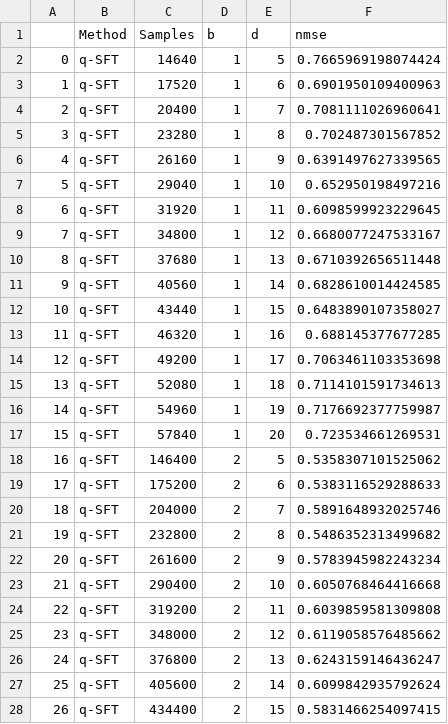
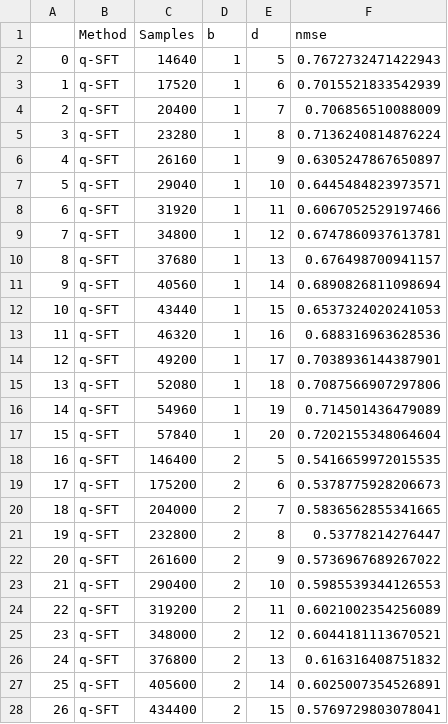
Before and after one commit to amirgroup-codes/GFast, a CSV file: gfp_results/q20_n12_nso_0.05.csv, drawn as a sheet; only a part is shown; the diff covers the shown part only.

```diff
--- a/gfp_results/q20_n12_nso_0.05.csv
+++ b/gfp_results/q20_n12_nso_0.05.csv
@@ -1,28 +1,28 @@
 ,Method,Samples,b,d,nmse
-0,q-SFT,14640,1,5,0.7665969198074424
-1,q-SFT,17520,1,6,0.6901950109400963
-2,q-SFT,20400,1,7,0.7081111026960641
-3,q-SFT,23280,1,8,0.702487301567852
-4,q-SFT,26160,1,9,0.6391497627339565
-5,q-SFT,29040,1,10,0.652950198497216
-6,q-SFT,31920,1,11,0.6098599923229645
-7,q-SFT,34800,1,12,0.6680077247533167
-8,q-SFT,37680,1,13,0.6710392656511448
-9,q-SFT,40560,1,14,0.6828610014424585
-10,q-SFT,43440,1,15,0.6483890107358027
-11,q-SFT,46320,1,16,0.688145377677285
-12,q-SFT,49200,1,17,0.7063461103353698
-13,q-SFT,52080,1,18,0.7114101591734613
-14,q-SFT,54960,1,19,0.7176692377759987
-15,q-SFT,57840,1,20,0.723534661269531
-16,q-SFT,146400,2,5,0.5358307101525062
-17,q-SFT,175200,2,6,0.5383116529288633
-18,q-SFT,204000,2,7,0.5891648932025746
-19,q-SFT,232800,2,8,0.5486352313499682
-20,q-SFT,261600,2,9,0.5783945982243234
-21,q-SFT,290400,2,10,0.6050768464416668
-22,q-SFT,319200,2,11,0.6039859581309808
-23,q-SFT,348000,2,12,0.6119058576485662
-24,q-SFT,376800,2,13,0.6243159146436247
-25,q-SFT,405600,2,14,0.6099842935792624
-26,q-SFT,434400,2,15,0.5831466254097415
+0,q-SFT,14640,1,5,0.7672732471422943
+1,q-SFT,17520,1,6,0.7015521833542939
+2,q-SFT,20400,1,7,0.706856510088009
+3,q-SFT,23280,1,8,0.7136240814876224
+4,q-SFT,26160,1,9,0.6305247867650897
+5,q-SFT,29040,1,10,0.6445484823973571
+6,q-SFT,31920,1,11,0.6067052529197466
+7,q-SFT,34800,1,12,0.6747860937613781
+8,q-SFT,37680,1,13,0.676498700941157
+9,q-SFT,40560,1,14,0.6890826811098694
+10,q-SFT,43440,1,15,0.6537324020241053
+11,q-SFT,46320,1,16,0.688316963628536
+12,q-SFT,49200,1,17,0.7038936144387901
+13,q-SFT,52080,1,18,0.7087566907297806
+14,q-SFT,54960,1,19,0.714501436479089
+15,q-SFT,57840,1,20,0.7202155348064604
+16,q-SFT,146400,2,5,0.5416659972015535
+17,q-SFT,175200,2,6,0.5378775928206673
+18,q-SFT,204000,2,7,0.5836562855341665
+19,q-SFT,232800,2,8,0.53778214276447
+20,q-SFT,261600,2,9,0.5736967689267022
+21,q-SFT,290400,2,10,0.5985539344126553
+22,q-SFT,319200,2,11,0.6021002354256089
+23,q-SFT,348000,2,12,0.6044181113670521
+24,q-SFT,376800,2,13,0.616316408751832
+25,q-SFT,405600,2,14,0.6025007354526891
+26,q-SFT,434400,2,15,0.5769729803078041
```
Also changed, not shown: 69 edited cells elsewhere in this file, synt_results/q7_n20_results_S1000_snr100.csv, synt_results/q7_n20_results_S1000_snr10_nso.csv, 9 other files.
